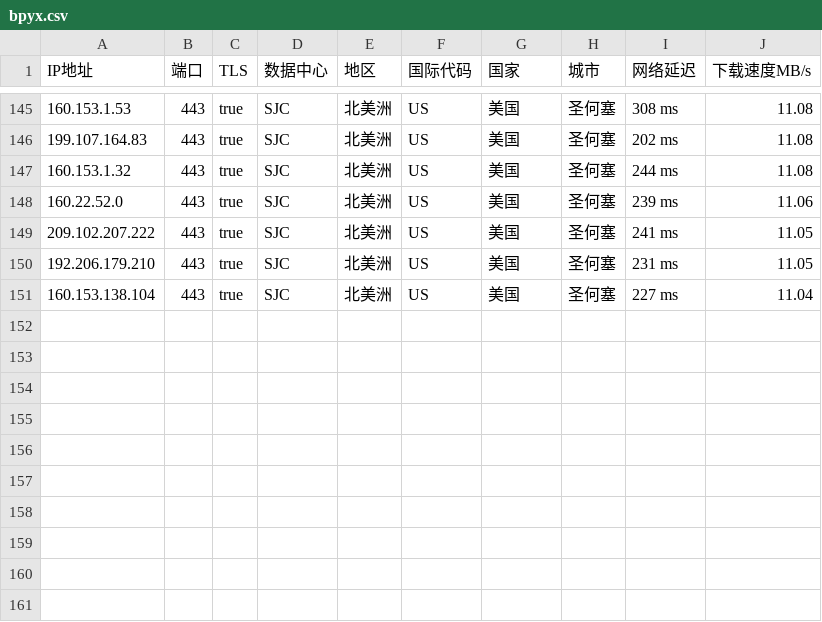
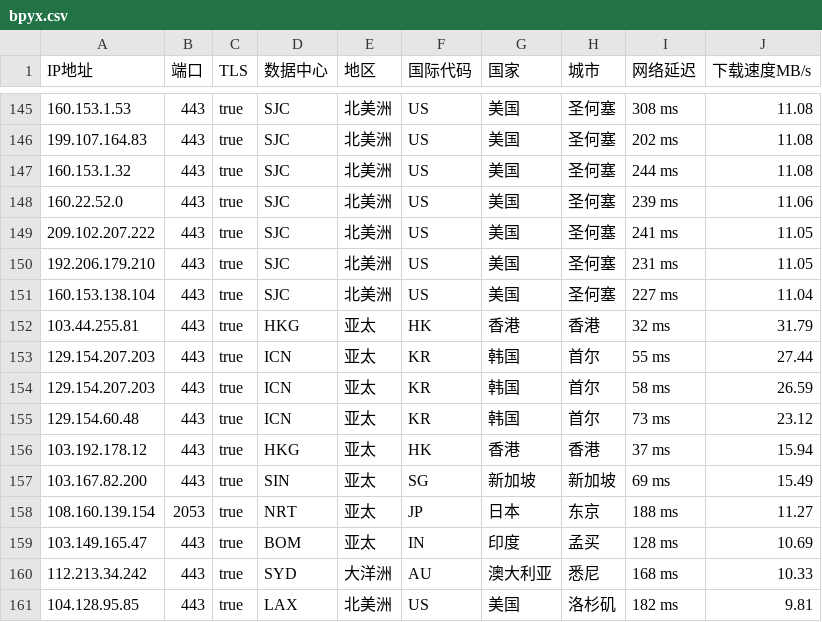
Before and after one commit to wentao883/TG-wxgqlfx_ZBDW, a CSV file: bpyx.csv, drawn as a sheet; only a part is shown, gaps mark what is left out.

Commit message:
Update bpyx.csv

```diff
--- a/bpyx.csv
+++ b/bpyx.csv
@@ -151 +151,11 @@ IP地址,端口,TLS,数据中心,地区,国际代码,国家,城市,网络延迟,
 160.153.138.104,443,true,SJC,北美洲,US,美国,圣何塞,227 ms,11.04
+103.44.255.81,443,true,HKG,亚太,HK,香港,香港,32 ms,31.79
+129.154.207.203,443,true,ICN,亚太,KR,韩国,首尔,55 ms,27.44
+129.154.207.203,443,true,ICN,亚太,KR,韩国,首尔,58 ms,26.59
+129.154.60.48,443,true,ICN,亚太,KR,韩国,首尔,73 ms,23.12
+103.192.178.12,443,true,HKG,亚太,HK,香港,香港,37 ms,15.94
+103.167.82.200,443,true,SIN,亚太,SG,新加坡,新加坡,69 ms,15.49
+108.160.139.154,2053,true,NRT,亚太,JP,日本,东京,188 ms,11.27
+103.149.165.47,443,true,BOM,亚太,IN,印度,孟买,128 ms,10.69
+112.213.34.242,443,true,SYD,大洋洲,AU,澳大利亚,悉尼,168 ms,10.33
+104.128.95.85,443,true,LAX,北美洲,US,美国,洛杉矶,182 ms,9.81
```
